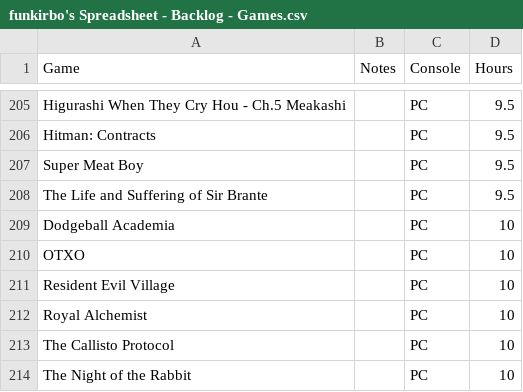
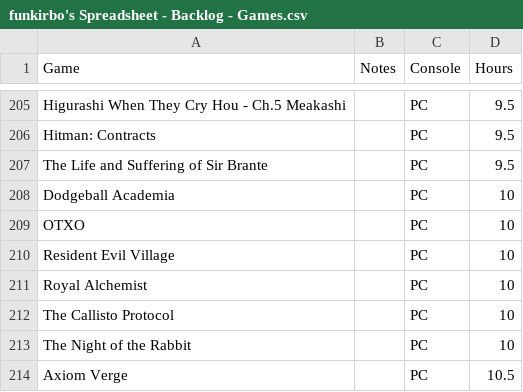
Before and after one commit to funkirbo/bootstrap, a CSV file: data/funkirbo's Spreadsheet - Backlog - Games.csv, drawn as a sheet; only a part is shown, gaps mark what is left out; the shorter side is filled out with more unchanged rows; the diff names each change by its address in the sheet, - before the commit and + after, or states it on an @@ line.

```diff
--- a/data/funkirbo's Spreadsheet - Backlog - Games.csv
+++ b/data/funkirbo's Spreadsheet - Backlog - Games.csv
-row 207: Super Meat Boy |  | PC | 9.5
```
Also changed, not shown: data/funkirbo's Spreadsheet - Finished - Games.csv.
